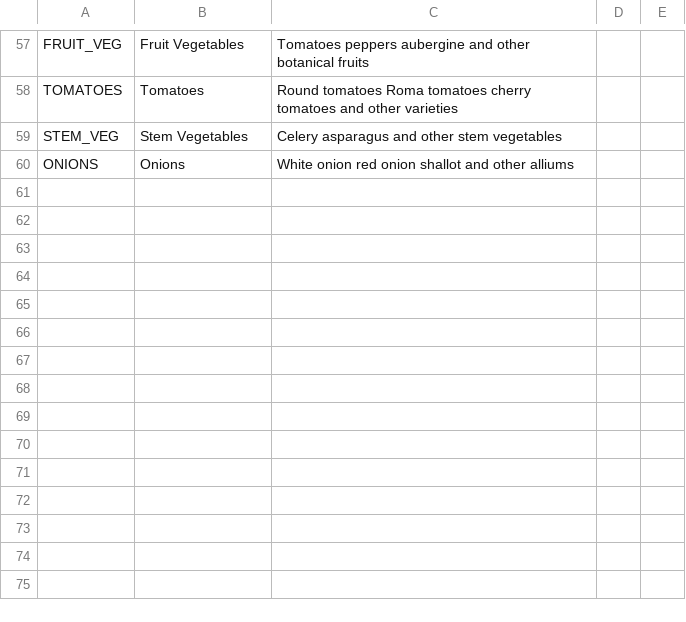
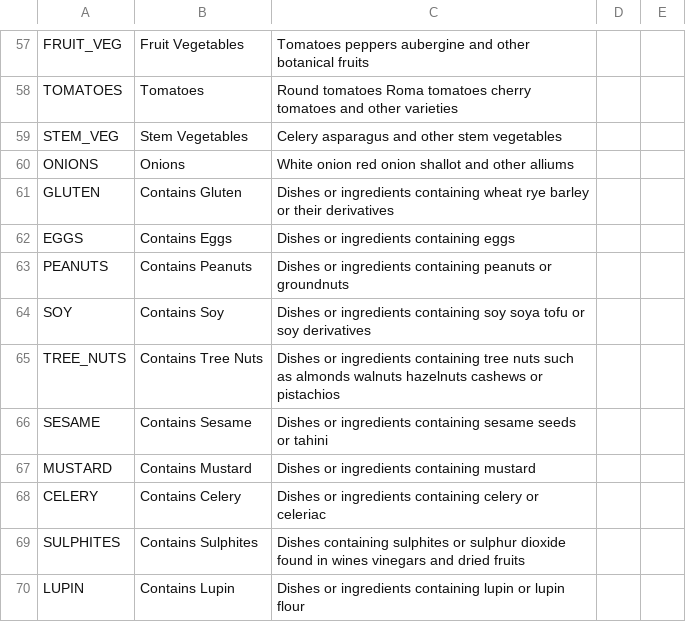
Before and after one commit to Regira/Regira-PIM-Backend, a CSV file: app/PIM.DataGenerator/Assets/facets.csv, drawn as a sheet; only a part is shown, gaps mark what is left out; the diff names each change by its address in the sheet, - before the commit and + after, or states it on an @@ line.

```diff
--- a/app/PIM.DataGenerator/Assets/facets.csv
+++ b/app/PIM.DataGenerator/Assets/facets.csv
+row 61: GLUTEN | Contains Gluten | Dishes or ingredients containing wheat rye barley or their derivatives
+row 62: EGGS | Contains Eggs | Dishes or ingredients containing eggs
+row 63: PEANUTS | Contains Peanuts | Dishes or ingredients containing peanuts or groundnuts
+row 64: SOY | Contains Soy | Dishes or ingredients containing soy soya tofu or soy derivatives
+row 65: TREE_NUTS | Contains Tree Nuts | Dishes or ingredients containing tree nuts such as almonds walnuts hazelnuts cashews or pistachios
+row 66: SESAME | Contains Sesame | Dishes or ingredients containing sesame seeds or tahini
+row 67: MUSTARD | Contains Mustard | Dishes or ingredients containing mustard
+row 68: CELERY | Contains Celery | Dishes or ingredients containing celery or celeriac
+row 69: SULPHITES | Contains Sulphites | Dishes containing sulphites or sulphur dioxide found in wines vinegars and dried fruits
+row 70: LUPIN | Contains Lupin | Dishes or ingredients containing lupin or lupin flour
```
Also changed, not shown: app/PIM.DataGenerator/Assets/ingredients.csv, app/PIM.DataGenerator/Assets/partial-dishes.csv, 3 other files.
